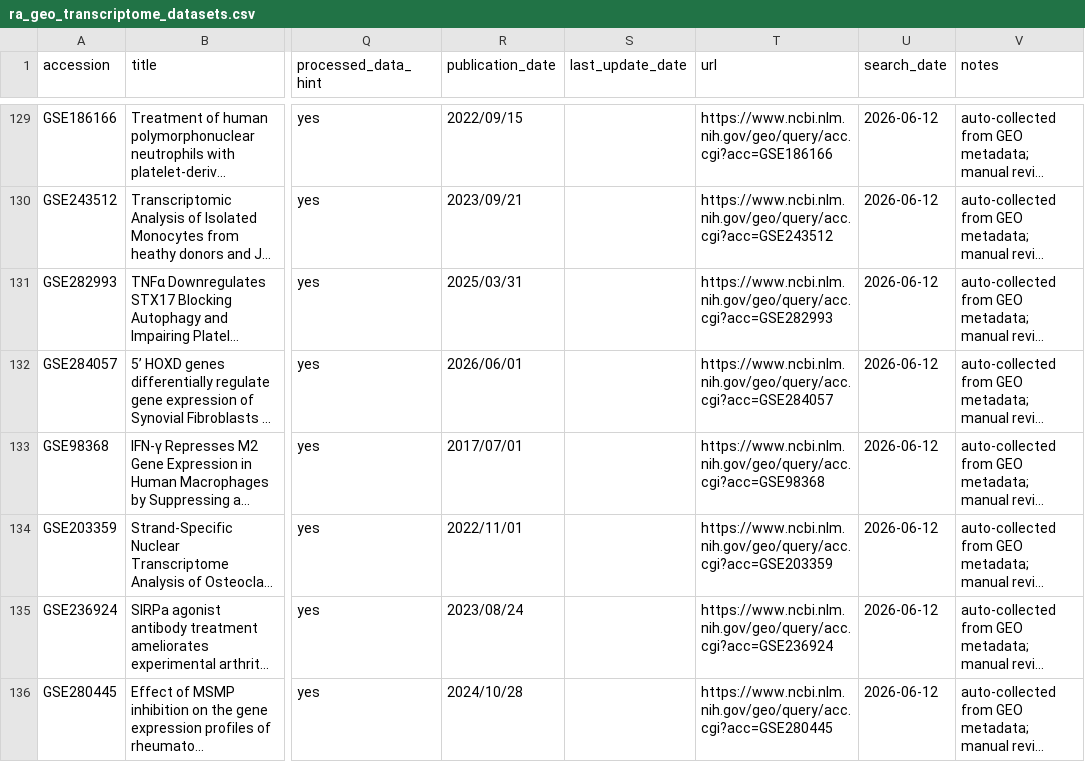
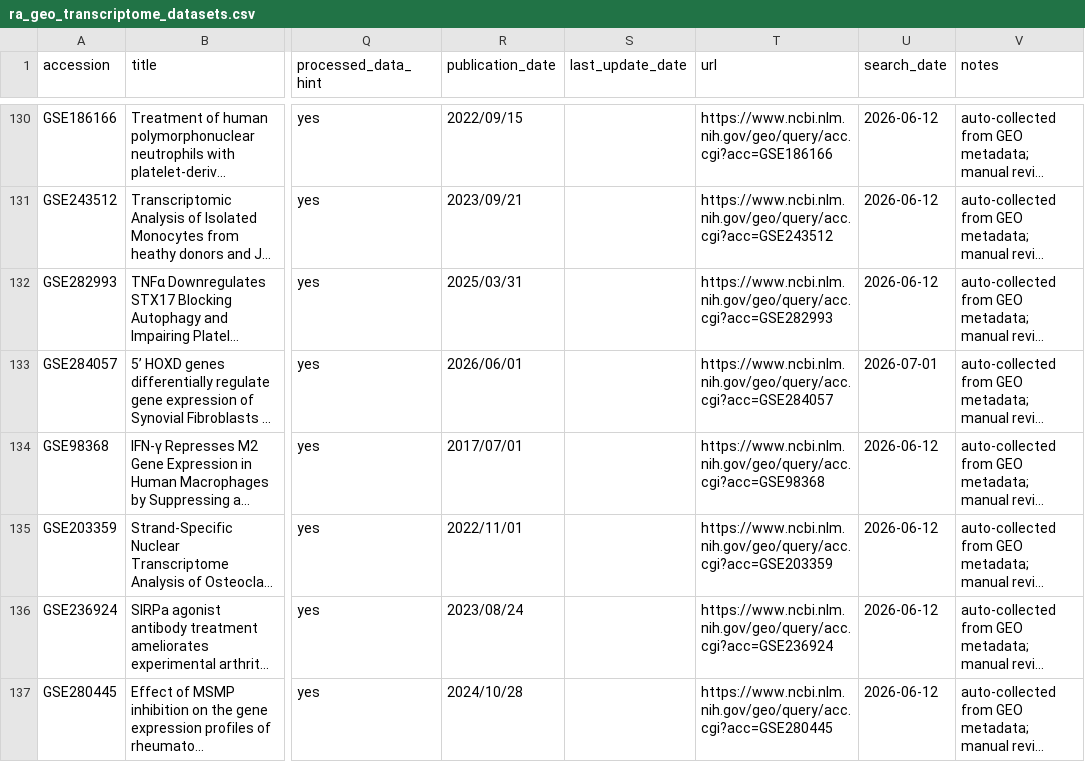
Before and after one commit to ShinyiLiu/rheum-omics-database, a CSV file: data/ra_geo_transcriptome_datasets.csv, drawn as a sheet; only a part is shown, gaps mark what is left out; long unchanged cells end in …; addresses are those after the commit; the diff covers the shown part only; the diff names each change by its address in the sheet, - before the commit and + after, or states it on an @@ line.

```diff
--- a/data/ra_geo_transcriptome_datasets.csv
+++ b/data/ra_geo_transcriptome_datasets.csv
-U133 (search_date): 2026-06-12
+U133 (search_date): 2026-07-01
```
Also changed, not shown: 2 added rows and 2 edited cells elsewhere in this file, 2 other files.
